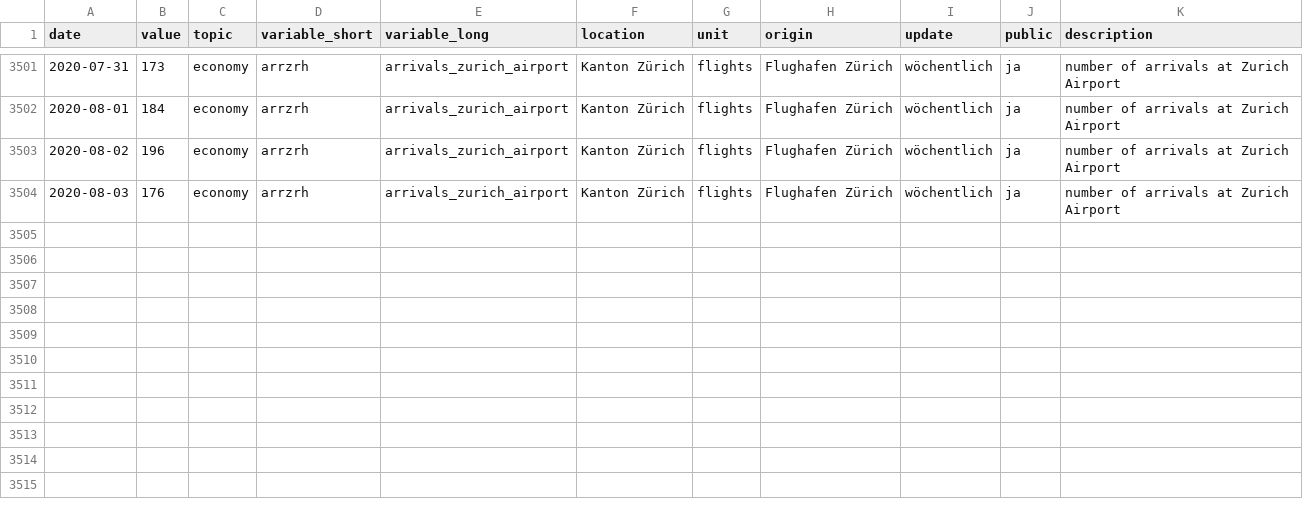
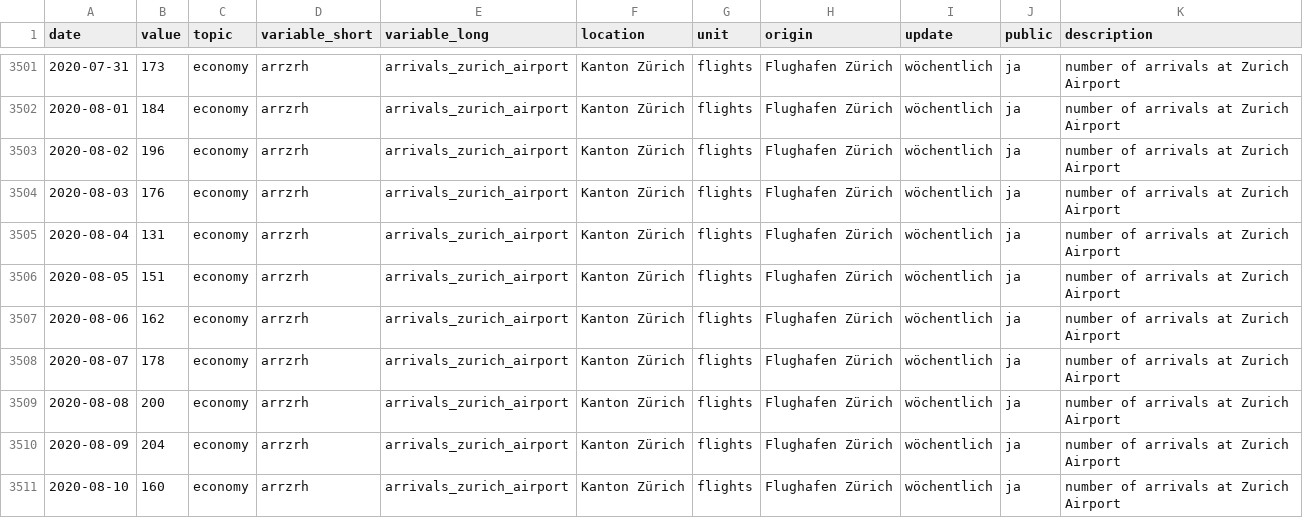
Before and after one commit to statistikZH/covid19monitoring_economy_FlightTraffic, a CSV file: old/arrivals.csv, drawn as a sheet; only a part is shown, gaps mark what is left out.

```diff
--- a/old/arrivals.csv
+++ b/old/arrivals.csv
@@ -3504 +3504,8 @@
 2020-08-03,176,"economy","arrzrh","arrivals_zurich_airport","Kanton Zürich","flights","Flughafen Zürich","wöchentlich","ja","number of arrivals at Zurich Airport"
+2020-08-04,131,"economy","arrzrh","arrivals_zurich_airport","Kanton Zürich","flights","Flughafen Zürich","wöchentlich","ja","number of arrivals at Zurich Airport"
+2020-08-05,151,"economy","arrzrh","arrivals_zurich_airport","Kanton Zürich","flights","Flughafen Zürich","wöchentlich","ja","number of arrivals at Zurich Airport"
+2020-08-06,162,"economy","arrzrh","arrivals_zurich_airport","Kanton Zürich","flights","Flughafen Zürich","wöchentlich","ja","number of arrivals at Zurich Airport"
+2020-08-07,178,"economy","arrzrh","arrivals_zurich_airport","Kanton Zürich","flights","Flughafen Zürich","wöchentlich","ja","number of arrivals at Zurich Airport"
+2020-08-08,200,"economy","arrzrh","arrivals_zurich_airport","Kanton Zürich","flights","Flughafen Zürich","wöchentlich","ja","number of arrivals at Zurich Airport"
+2020-08-09,204,"economy","arrzrh","arrivals_zurich_airport","Kanton Zürich","flights","Flughafen Zürich","wöchentlich","ja","number of arrivals at Zurich Airport"
+2020-08-10,160,"economy","arrzrh","arrivals_zurich_airport","Kanton Zürich","flights","Flughafen Zürich","wöchentlich","ja","number of arrivals at Zurich Airport"
```
Also changed, not shown: Economy_FlightTraffic.csv, old/departures.csv.
